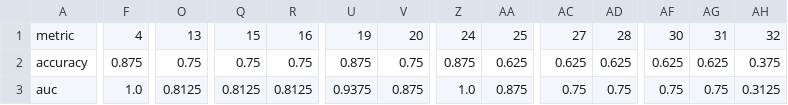
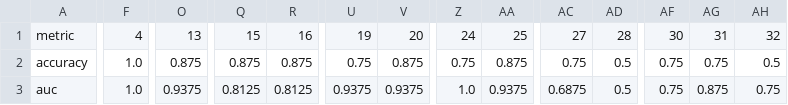
Before and after one commit to manoloFer10/plm-toxicity, a CSV file: results/probing/within_taxa/species/Notechis scutatus_probing_results_per_layer.csv, drawn as a sheet; only a part is shown, gaps mark what is left out; the diff covers the shown part only; the diff names each change by its address in the sheet, - before the commit and + after, or states it on an @@ line.

```diff
--- a/results/probing/within_taxa/species/Notechis scutatus_probing_results_per_layer.csv
+++ b/results/probing/within_taxa/species/Notechis scutatus_probing_results_per_layer.csv
-F2: 0.875
+F2: 1.0
-O2: 0.75
+O2: 0.875
-Q2: 0.75
+Q2: 0.875
-R2: 0.75
+R2: 0.875
-U2: 0.875
+U2: 0.75
-V2: 0.75
+V2: 0.875
-Z2: 0.875
+Z2: 0.75
-AA2: 0.625
+AA2: 0.875
-AC2: 0.625
+AC2: 0.75
-AD2: 0.625
+AD2: 0.5
-AF2: 0.625
+AF2: 0.75
-AG2: 0.625
+AG2: 0.75
-AH2: 0.375
+AH2: 0.5
-O3: 0.8125
+O3: 0.9375
-V3: 0.875
+V3: 0.9375
-AA3: 0.875
+AA3: 0.9375
-AC3: 0.75
+AC3: 0.6875
-AD3: 0.75
+AD3: 0.5
-AG3: 0.75
+AG3: 0.875
-AH3: 0.3125
+AH3: 0.75
```
Also changed, not shown: 21 edited cells elsewhere in this file, results/probing/within_taxa/species/Agkistrodon piscivorus_probing_results_per_layer.csv, results/probing/within_taxa/species/Crotalus durissus_probing_results_per_layer.csv, 13 other files.
